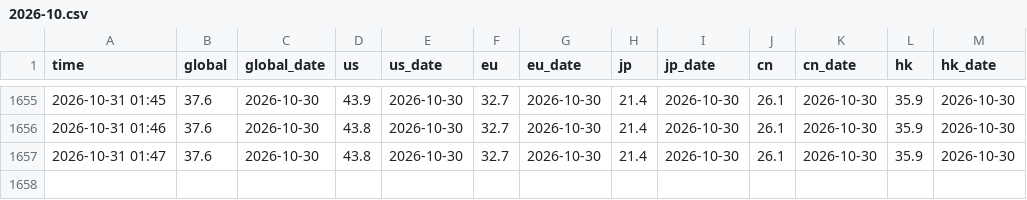
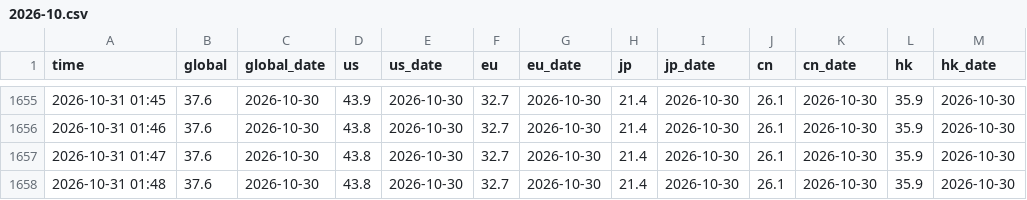
Before and after one commit to lawrencewen2/THREADS, a CSV file: log/2026-10.csv, drawn as a sheet; only a part is shown, gaps mark what is left out; the diff names each change by its address in the sheet, - before the commit and + after, or states it on an @@ line.

```diff
--- a/log/2026-10.csv
+++ b/log/2026-10.csv
+row 1658: 2026-10-31 01:48 | 37.6 | 2026-10-30 | 43.8 | 2026-10-30 | 32.7 | 2026-10-30 | 21.4 | 2026-10-30 | 26.1 | 2026-10-30 | 35.9 | 2026-10-30
```
Also changed, not shown: 3 other files.
